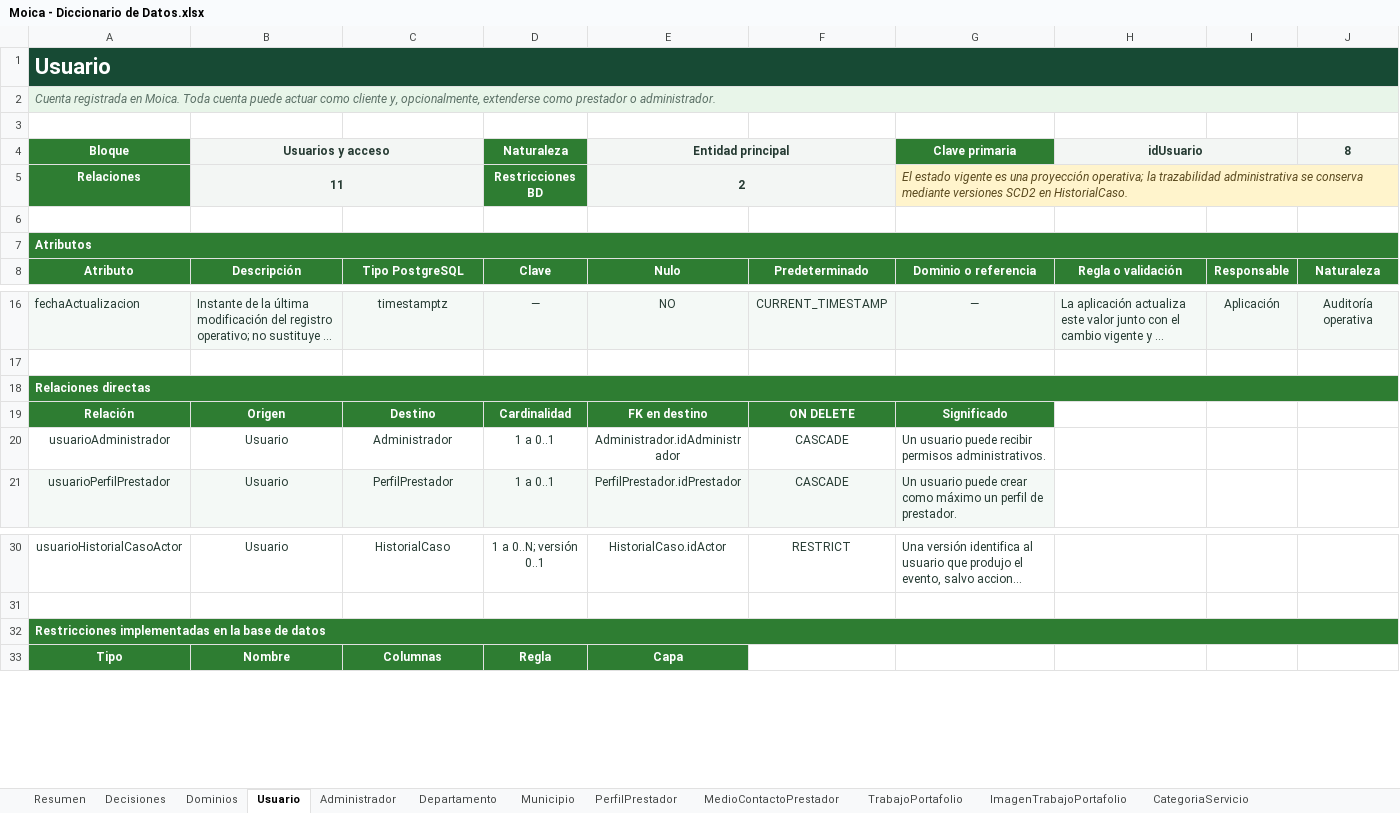
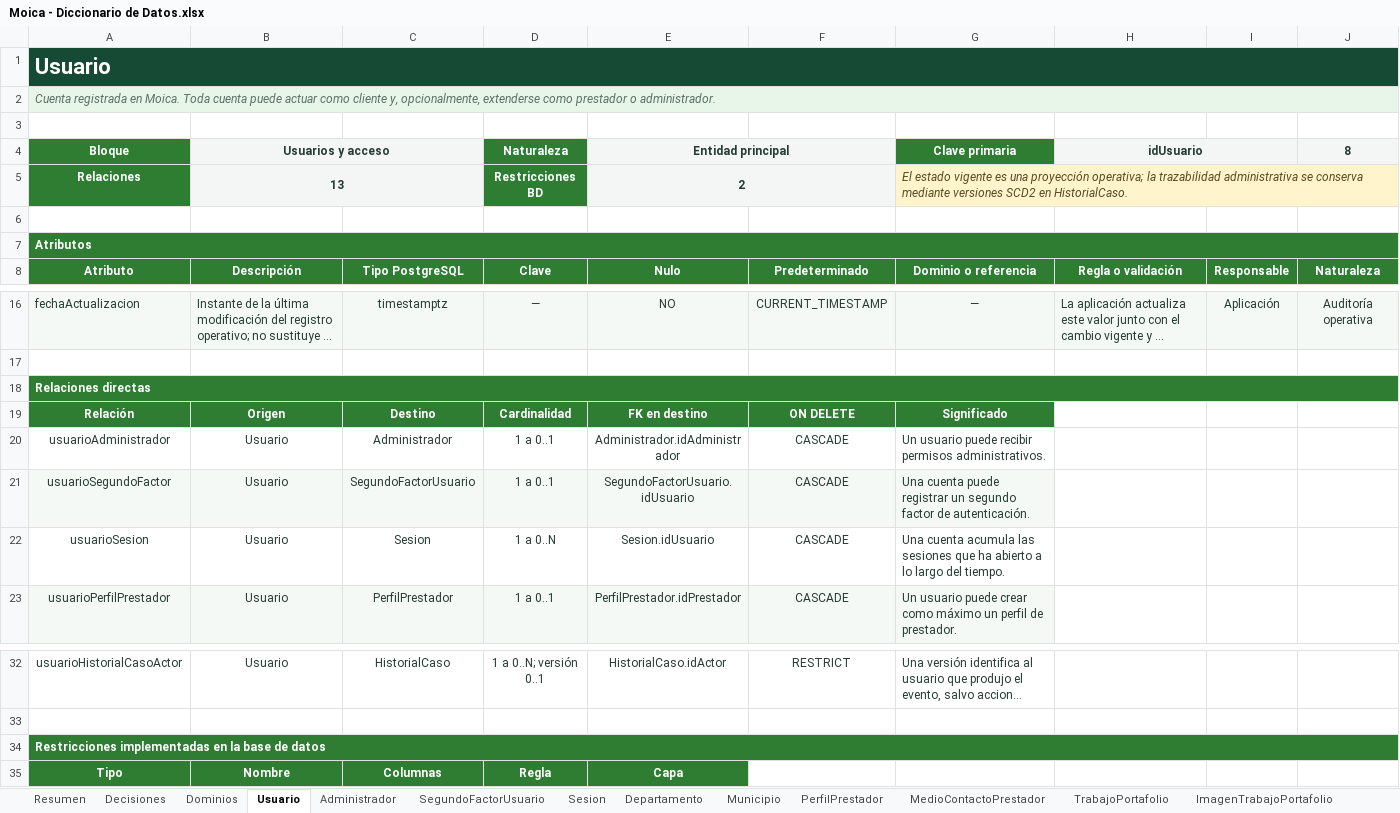
Before and after one commit to robertofabiot/moica-hackathon, an Excel workbook: Docs/Dev/Moica - Diccionario de Datos.xlsx, sheet Usuario, drawn as a sheet; only a part is shown, gaps mark what is left out; long unchanged cells end in …; values as stored, in another font and other column widths than the file's, no borders; addresses are those after the commit; the diff names each change by its address in the sheet, - before the commit and + after, or states it on an @@ line.

Commit message:
docs: documentar autenticación de dos factores, sesiones revocables y área /admin

```diff
--- a/Docs/Dev/Moica - Diccionario de Datos.xlsx (sheet Usuario)
+++ b/Docs/Dev/Moica - Diccionario de Datos.xlsx (sheet Usuario)
+sheet tab: SegundoFactorUsuario
+sheet tab: Sesion
-B1:J1 fill: #174A34
+B1:J1 fill: none
-B2:J2 fill: #E8F5E9
+B2:J2 fill: none
-C4:C5 fill: #F3F6F4
+C4:C5 fill: none
-F4:F5 fill: #F3F6F4
+F4:F5 fill: none
-I4 fill: #F3F6F4
+I4 fill: none
-B5 (Usuarios y acceso): 11
+B5 (Usuarios y acceso): 13
-H5:J5 fill: #FFF4CC
+H5:J5 fill: none
-B7:J7 fill: #2E7D32
+B7:J7 fill: none
-B18:J18 fill: #2E7D32
+B18:J18 fill: none
+row 21: usuarioSegundoFactor | Usuario | SegundoFactorUsuario | 1 a 0..1 | SegundoFactorUsuario.idUsuario | CASCADE | Una cuenta puede registrar un segundo factor de autenticación.
+row 22: usuarioSesion | Usuario | Sesion | 1 a 0..N | Sesion.idUsuario | CASCADE | Una cuenta acumula las sesiones que ha abierto a lo largo del tiempo.
-B34:J34 fill: #2E7D32
+B34:J34 fill: none
```
Also changed, not shown: sheet Dominios, sheet Departamento, sheet CategoriaServicio, sheet Municipio, sheet MedioContactoPrestador, sheet SubcategoriaServicio, 15 more sheets, 5 other files.
